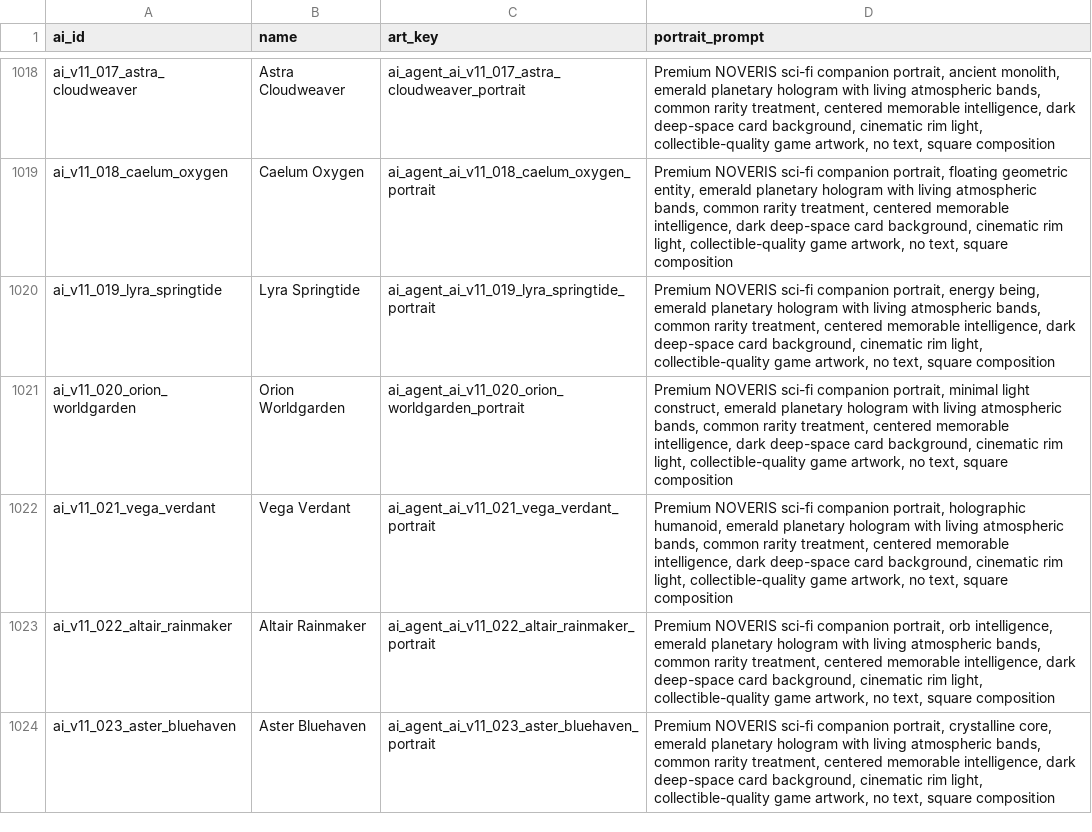
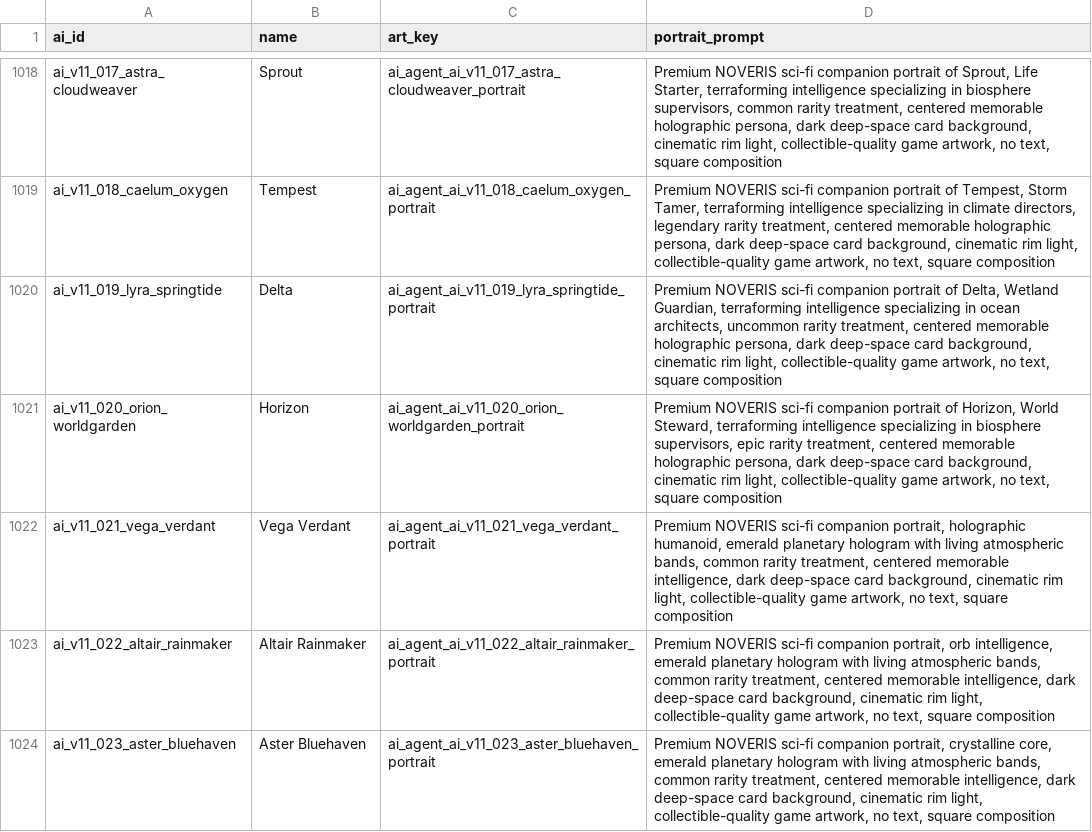
Before and after one commit to mrinfinitum/project-genesis, a CSV file: data/ai-agents/exports/ai_portrait_prompts.csv, drawn as a sheet; only a part is shown, gaps mark what is left out; the diff covers the shown part only.

```diff
--- a/data/ai-agents/exports/ai_portrait_prompts.csv
+++ b/data/ai-agents/exports/ai_portrait_prompts.csv
@@ -1018,5 +1018,5 @@
-"ai_v11_017_astra_cloudweaver","Astra Cloudweaver","ai_agent_ai_v11_017_astra_cloudweaver_portrait","Premium NOVERIS sci-fi companion portrait, ancient monolith, emerald planetary hologram with living atmospheric bands, common rarity treatment, centered memorable intelligence, dark deep-space card background, cinematic rim light, collectible-quality game artwork, no text, square composition"
-"ai_v11_018_caelum_oxygen","Caelum Oxygen","ai_agent_ai_v11_018_caelum_oxygen_portrait","Premium NOVERIS sci-fi companion portrait, floating geometric entity, emerald planetary hologram with living atmospheric bands, common rarity treatment, centered memorable intelligence, dark deep-space card background, cinematic rim light, collectible-quality game artwork, no text, square composition"
-"ai_v11_019_lyra_springtide","Lyra Springtide","ai_agent_ai_v11_019_lyra_springtide_portrait","Premium NOVERIS sci-fi companion portrait, energy being, emerald planetary hologram with living atmospheric bands, common rarity treatment, centered memorable intelligence, dark deep-space card background, cinematic rim light, collectible-quality game artwork, no text, square composition"
-"ai_v11_020_orion_worldgarden","Orion Worldgarden","ai_agent_ai_v11_020_orion_worldgarden_portrait","Premium NOVERIS sci-fi companion portrait, minimal light construct, emerald planetary hologram with living atmospheric bands, common rarity treatment, centered memorable intelligence, dark deep-space card background, cinematic rim light, collectible-quality game artwork, no text, square composition"
+"ai_v11_017_astra_cloudweaver","Sprout","ai_agent_ai_v11_017_astra_cloudweaver_portrait","Premium NOVERIS sci-fi companion portrait of Sprout, Life Starter, terraforming intelligence specializing in biosphere supervisors, common rarity treatment, centered memorable holographic persona, dark deep-space card background, cinematic rim light, collectible-quality game artwork, no text, square composition"
+"ai_v11_018_caelum_oxygen","Tempest","ai_agent_ai_v11_018_caelum_oxygen_portrait","Premium NOVERIS sci-fi companion portrait of Tempest, Storm Tamer, terraforming intelligence specializing in climate directors, legendary rarity treatment, centered memorable holographic persona, dark deep-space card background, cinematic rim light, collectible-quality game artwork, no text, square composition"
+"ai_v11_019_lyra_springtide","Delta","ai_agent_ai_v11_019_lyra_springtide_portrait","Premium NOVERIS sci-fi companion portrait of Delta, Wetland Guardian, terraforming intelligence specializing in ocean architects, uncommon rarity treatment, centered memorable holographic persona, dark deep-space card background, cinematic rim light, collectible-quality game artwork, no text, square composition"
+"ai_v11_020_orion_worldgarden","Horizon","ai_agent_ai_v11_020_orion_worldgarden_portrait","Premium NOVERIS sci-fi companion portrait of Horizon, World Steward, terraforming intelligence specializing in biosphere supervisors, epic rarity treatment, centered memorable holographic persona, dark deep-space card background, cinematic rim light, collectible-quality game artwork, no text, square composition"
 "ai_v11_021_vega_verdant","Vega Verdant","ai_agent_ai_v11_021_vega_verdant_portrait","Premium NOVERIS sci-fi companion portrait, holographic humanoid, emerald planetary hologram with living atmospheric bands, common rarity treatment, centered memorable intelligence, dark deep-space card background, cinematic rim light, collectible-quality game artwork, no text, square composition"
```
Also changed, not shown: 32 edited cells elsewhere in this file, data/ai-agents/exports/ai_localization.csv, 9 other files.
